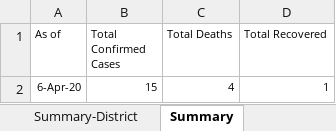
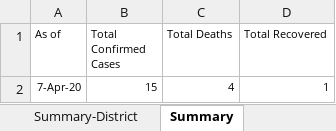
Before and after one commit to natsume-maru/malabon-covid19, an Excel workbook: COVID-Malabon-DS.xlsx, sheet Summary, drawn as a sheet; values as stored, in another font and other column widths than the file's, no borders; the diff names each change by its address in the sheet, - before the commit and + after, or states it on an @@ line.

Commit message:
Update COVID-Malabon-DS.xlsx

```diff
--- a/COVID-Malabon-DS.xlsx (sheet Summary)
+++ b/COVID-Malabon-DS.xlsx (sheet Summary)
-A2 (As of): 6-Apr-20
+A2 (As of): 7-Apr-20
```
Also changed, not shown: sheet Confirmed Cases.
